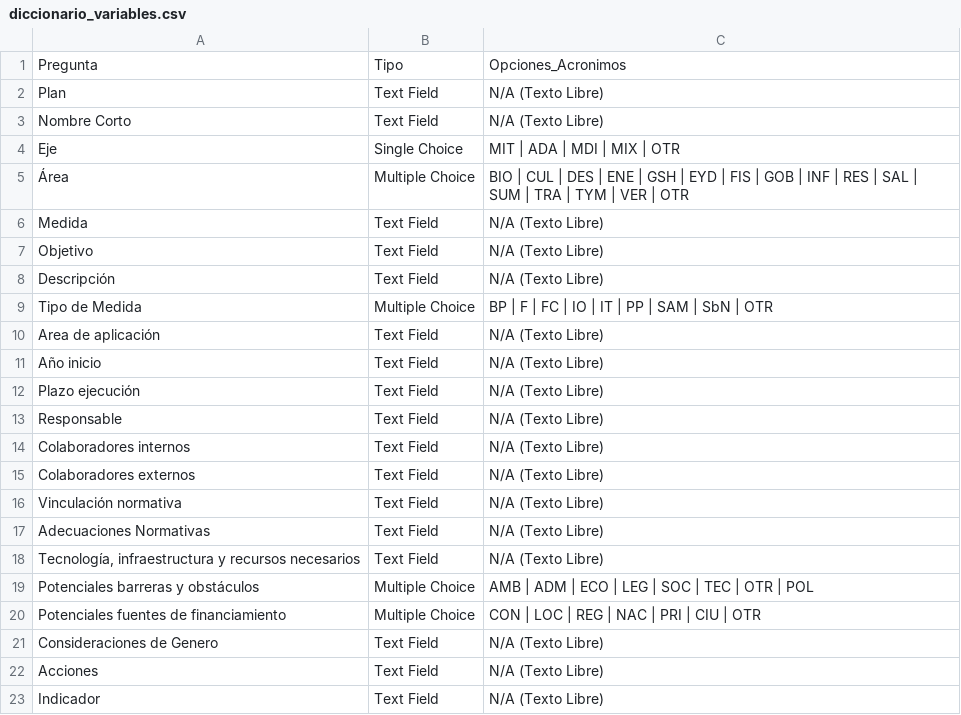
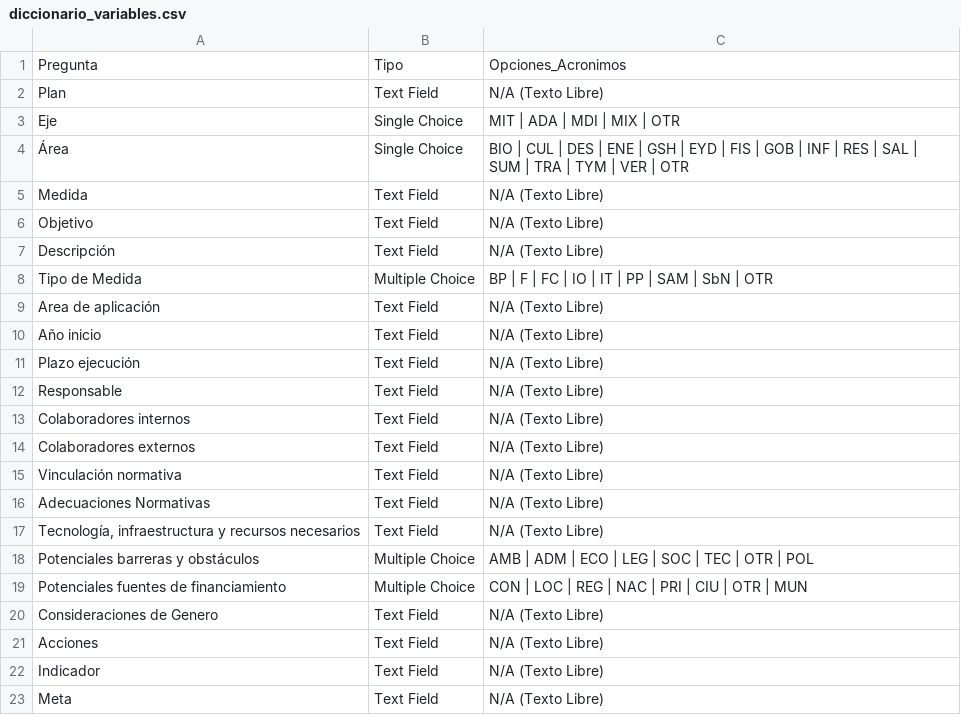
Before and after one commit to franciscoxaxo/PACCC, a CSV file: PACCC_Workspace/PACCC_2026/config/diccionario_variables.csv, drawn as a sheet; only a part is shown; the shorter side is filled out with more unchanged rows.

```diff
--- a/PACCC_Workspace/PACCC_2026/config/diccionario_variables.csv
+++ b/PACCC_Workspace/PACCC_2026/config/diccionario_variables.csv
@@ -2,5 +2,4 @@
 "Plan";"Text Field";"N/A (Texto Libre)"
-"Nombre Corto";"Text Field";"N/A (Texto Libre)"
 "Eje";"Single Choice";"MIT | ADA | MDI | MIX | OTR"
-"Área";"Multiple Choice";"BIO | CUL | DES | ENE | GSH | EYD | FIS | GOB | INF | RES | SAL | SUM | TRA | TYM | VER | OTR"
+"Área";"Single Choice";"BIO | CUL | DES | ENE | GSH | EYD | FIS | GOB | INF | RES | SAL | SUM | TRA | TYM | VER | OTR"
 "Medida";"Text Field";"N/A (Texto Libre)"
@@ -19,3 +18,3 @@
 "Potenciales barreras y obstáculos";"Multiple Choice";"AMB | ADM | ECO | LEG | SOC | TEC | OTR | POL"
-"Potenciales fuentes de financiamiento";"Multiple Choice";"CON | LOC | REG | NAC | PRI | CIU | OTR"
+"Potenciales fuentes de financiamiento";"Multiple Choice";"CON | LOC | REG | NAC | PRI | CIU | OTR | MUN"
 "Consideraciones de Genero";"Text Field";"N/A (Texto Libre)"
```
Also changed, not shown: PACCC_Workspace/PACCC_2026/config/opciones_Potenciales_fuentes_de_financiamiento.csv, 3 other files.
